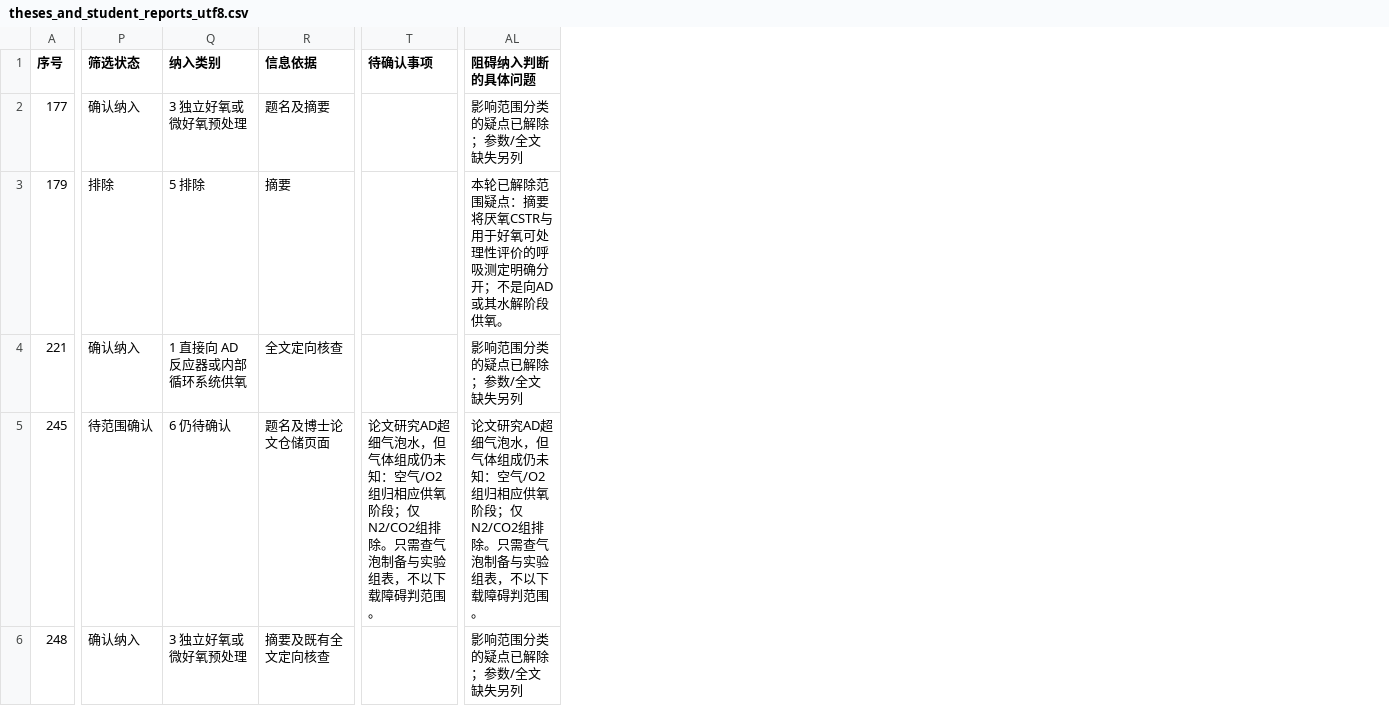
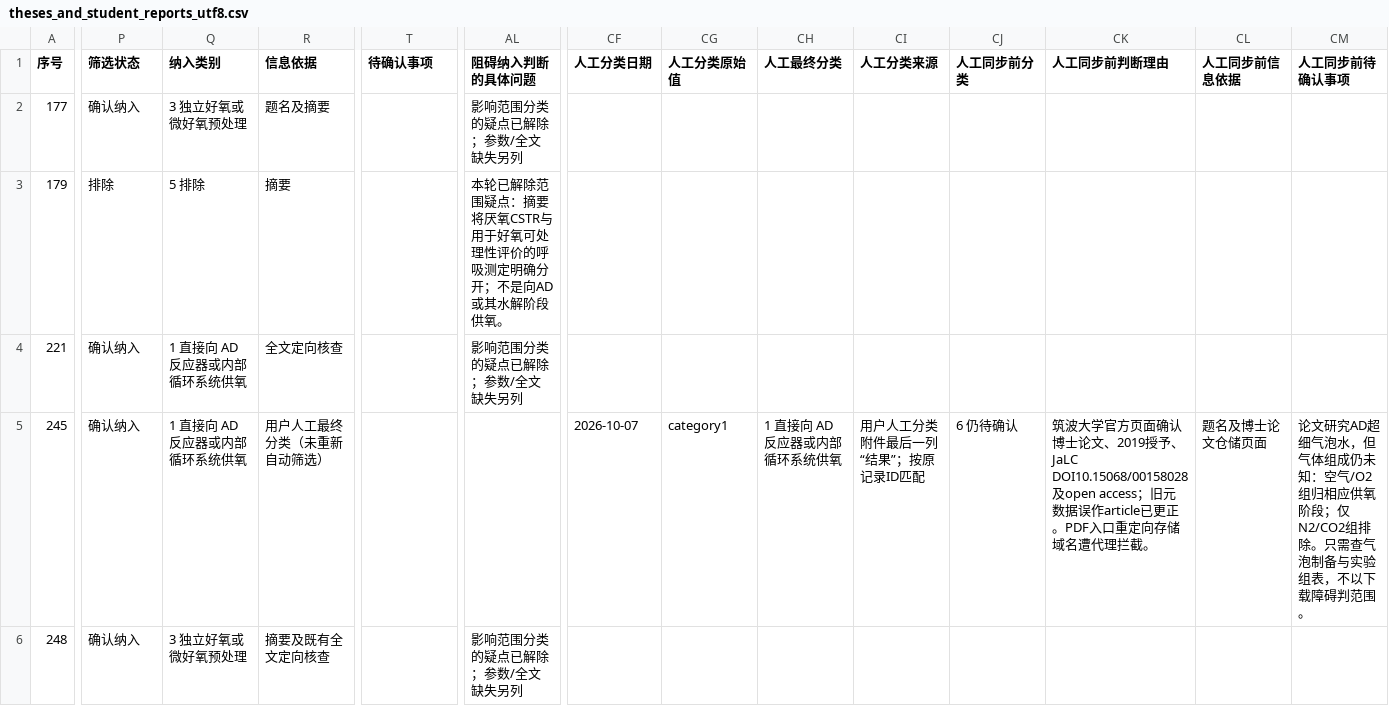
Before and after one commit to Colliam-Vermilion/FirstCodex, a CSV file: results/ad-oxygen-literature-20261006/manual_review/theses_and_student_reports_utf8.csv, drawn as a sheet; only a part is shown, gaps mark what is left out; the diff covers the shown part only; the diff names each change by its address in the sheet, - before the commit and + after, or states it on an @@ line.

```diff
--- a/results/ad-oxygen-literature-20261006/manual_review/theses_and_student_reports_utf8.csv
+++ b/results/ad-oxygen-literature-20261006/manual_review/theses_and_student_reports_utf8.csv
+column CF (人工分类日期), row 5: 2026-10-07
+column CG (人工分类原始值), row 5: category1
+column CH (人工最终分类), row 5: 1 直接向 AD 反应器或内部循环系统供氧
+column CI (人工分类来源), row 5: 用户人工分类附件最后一列“结果”；按原记录ID匹配
+column CJ (人工同步前分类), row 5: 6 仍待确认
+column CK (人工同步前判断理由), row 5: 筑波大学官方页面确认博士论文、2019授予、JaLC DOI10.15068/00158028及open access；旧元数据误作article已更正。PDF入口重定向存储域名遭代理拦截。
+column CL (人工同步前信息依据), row 5: 题名及博士论文仓储页面
+column CM (人工同步前待确认事项), row 5: 论文研究AD超细气泡水，但气体组成仍未知：空气/O2组归相应供氧阶段；仅N2/CO2组排除。只需查气泡制备与实验组表，不以下载障碍判范围。
-P5 (筛选状态): 待范围确认
+P5 (筛选状态): 确认纳入
-Q5 (纳入类别): 6 仍待确认
+Q5 (纳入类别): 1 直接向 AD 反应器或内部循环系统供氧
-R5 (信息依据): 题名及博士论文仓储页面
+R5 (信息依据): 用户人工最终分类（未重新自动筛选）
-T5 (待确认事项): 论文研究AD超细气泡水，但气体组成仍未知：空气/O2组归相应供氧阶段；仅N2/CO2组排除。只需查气泡制备与实验组表，不以下载障碍判范围。
+T5 (待确认事项): (empty)
-AL5 (阻碍纳入判断的具体问题): 论文研究AD超细气泡水，但气体组成仍未知：空气/O2组归相应供氧阶段；仅N2/CO2组排除。只需查气泡制备与实验组表，不以下载障碍判范围。
+AL5 (阻碍纳入判断的具体问题): (empty)
```
Also changed, not shown: 11 edited cells elsewhere in this file, results/ad-oxygen-literature-20261006/manual_review/download_status_83_utf8.csv, results/ad-oxygen-literature-20261006/manual_review/fulltext_access_audit_80_utf8.csv, 23 other files.
